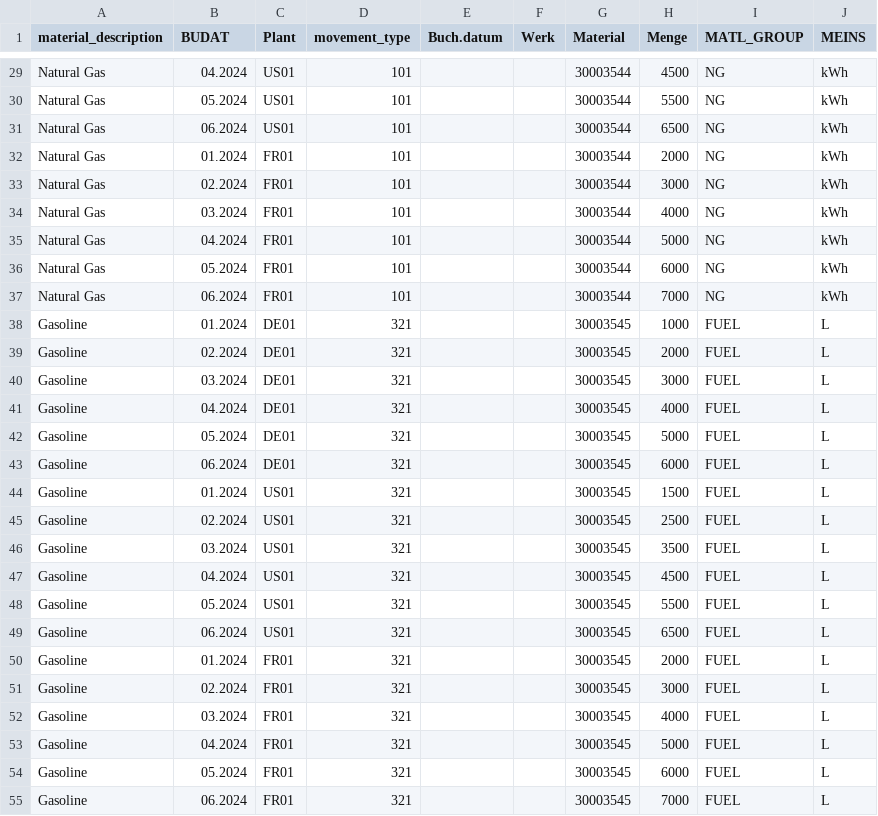
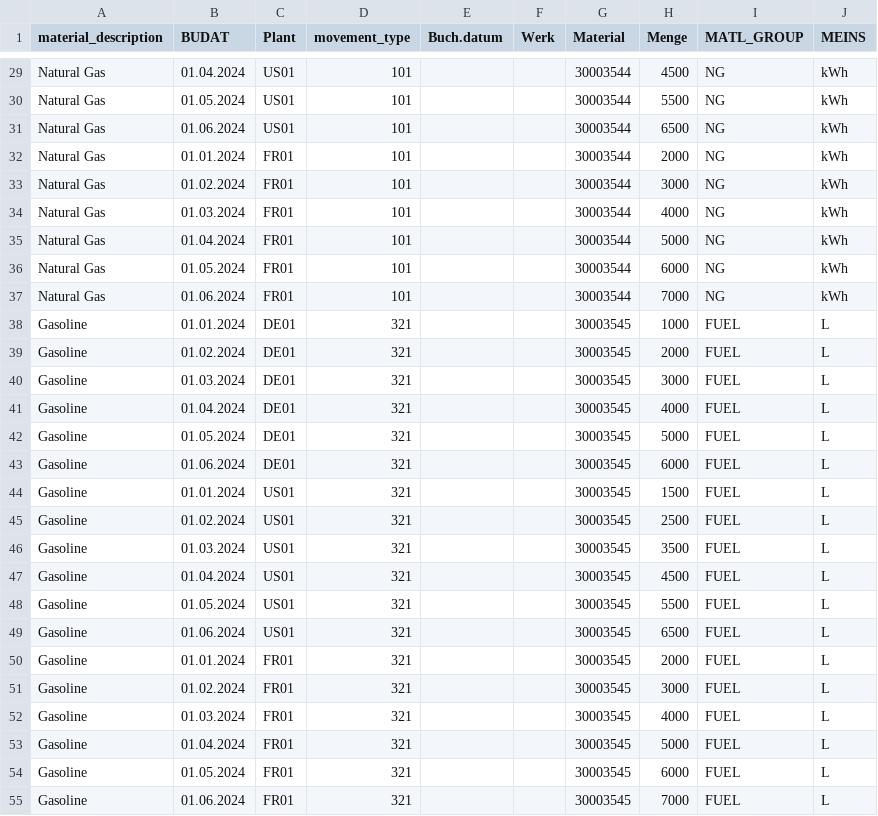
Before and after one commit to larscherry/ESG, a CSV file: sample_data/sap_fuel_export.csv, drawn as a sheet; only a part is shown, gaps mark what is left out; the diff covers the shown part only; the diff names each change by its address in the sheet, - before the commit and + after, or states it on an @@ line.

```diff
--- a/sample_data/sap_fuel_export.csv
+++ b/sample_data/sap_fuel_export.csv
-B29 (BUDAT): 04.2024
+B29 (BUDAT): 01.04.2024
-B30 (BUDAT): 05.2024
+B30 (BUDAT): 01.05.2024
-B31 (BUDAT): 06.2024
+B31 (BUDAT): 01.06.2024
-B32 (BUDAT): 01.2024
+B32 (BUDAT): 01.01.2024
-B33 (BUDAT): 02.2024
+B33 (BUDAT): 01.02.2024
-B34 (BUDAT): 03.2024
+B34 (BUDAT): 01.03.2024
-B35 (BUDAT): 04.2024
+B35 (BUDAT): 01.04.2024
-B36 (BUDAT): 05.2024
+B36 (BUDAT): 01.05.2024
-B37 (BUDAT): 06.2024
+B37 (BUDAT): 01.06.2024
-B38 (BUDAT): 01.2024
+B38 (BUDAT): 01.01.2024
-B39 (BUDAT): 02.2024
+B39 (BUDAT): 01.02.2024
-B40 (BUDAT): 03.2024
+B40 (BUDAT): 01.03.2024
-B41 (BUDAT): 04.2024
+B41 (BUDAT): 01.04.2024
-B42 (BUDAT): 05.2024
+B42 (BUDAT): 01.05.2024
-B43 (BUDAT): 06.2024
+B43 (BUDAT): 01.06.2024
-B44 (BUDAT): 01.2024
+B44 (BUDAT): 01.01.2024
-B45 (BUDAT): 02.2024
+B45 (BUDAT): 01.02.2024
-B46 (BUDAT): 03.2024
+B46 (BUDAT): 01.03.2024
-B47 (BUDAT): 04.2024
+B47 (BUDAT): 01.04.2024
-B48 (BUDAT): 05.2024
+B48 (BUDAT): 01.05.2024
-B49 (BUDAT): 06.2024
+B49 (BUDAT): 01.06.2024
-B50 (BUDAT): 01.2024
+B50 (BUDAT): 01.01.2024
-B51 (BUDAT): 02.2024
+B51 (BUDAT): 01.02.2024
-B52 (BUDAT): 03.2024
+B52 (BUDAT): 01.03.2024
-B53 (BUDAT): 04.2024
+B53 (BUDAT): 01.04.2024
-B54 (BUDAT): 05.2024
+B54 (BUDAT): 01.05.2024
-B55 (BUDAT): 06.2024
+B55 (BUDAT): 01.06.2024
```
Also changed, not shown: 81 edited cells elsewhere in this file, 17 other files.
